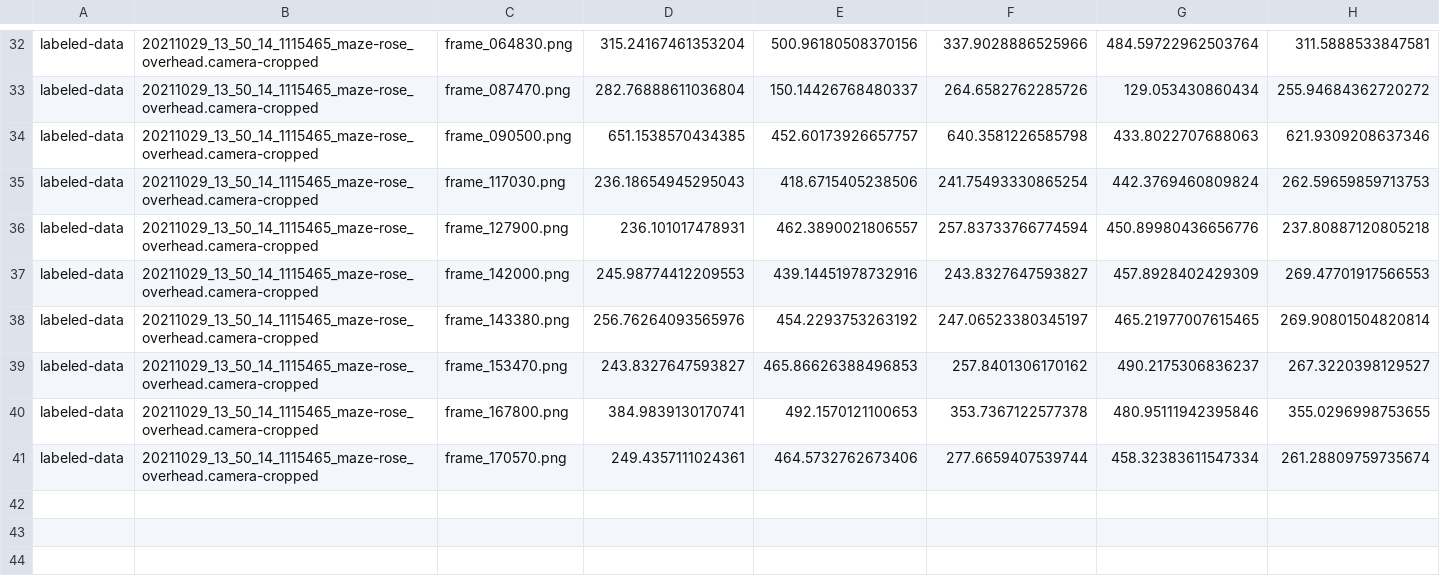
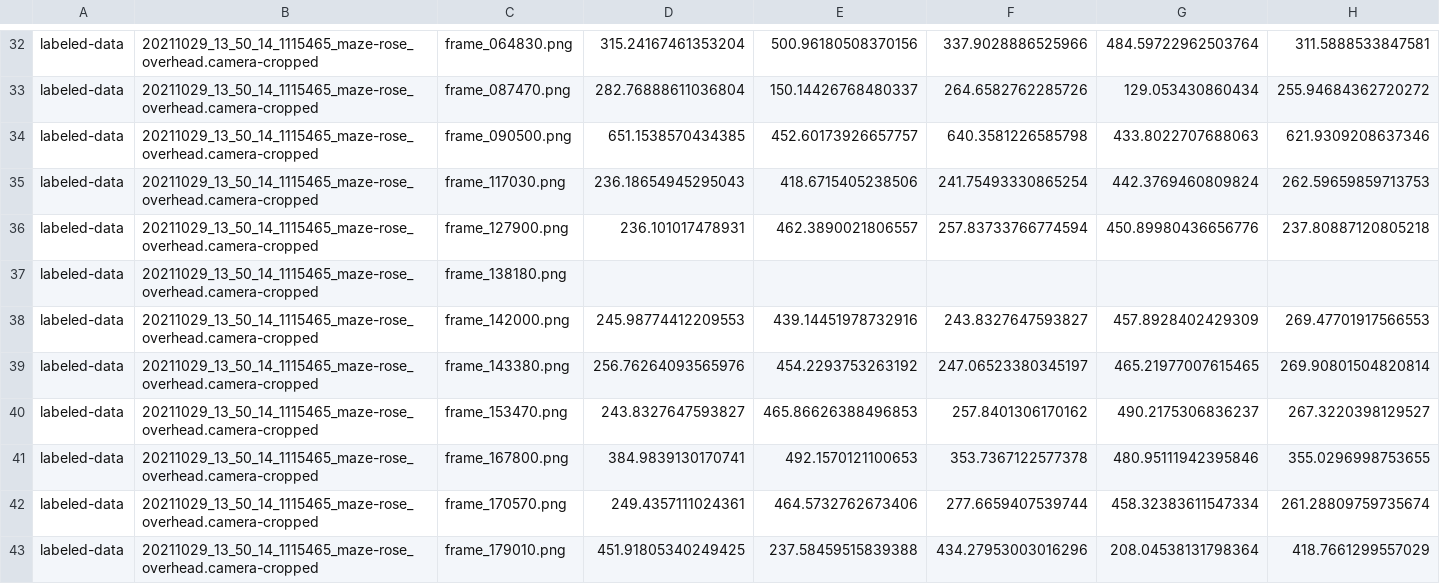
Before and after one commit to chaplinta/hm2p, a CSV file: sourcedata/trackers/dlc/hm2p-retrain-tristan-2026-03-20/labeled-data/20211029_13_50_14_1115465_maze-rose_overhead.camera-cropped/CollectedData_tristan.csv, drawn as a sheet; only a part is shown, gaps mark what is left out; rows hold the shown columns only; the diff names each change by its address in the sheet, - before the commit and + after, or states it on an @@ line.

Commit message:
Auto-save labels: 20211029_13_50_14_1115465_maze-rose_overhead.camer

```diff
--- a/sourcedata/trackers/dlc/hm2p-retrain-tristan-2026-03-20/labeled-data/20211029_13_50_14_1115465_maze-rose_overhead.camera-cropped/CollectedData_tristan.csv
+++ b/sourcedata/trackers/dlc/hm2p-retrain-tristan-2026-03-20/labeled-data/20211029_13_50_14_1115465_maze-rose_overhead.camera-cropped/CollectedData_tristan.csv
+row 37: labeled-data | 20211029_13_50_14_1115465_maze-rose_overhead.camera-cropped | frame_138180.png
+row 43: labeled-data | 20211029_13_50_14_1115465_maze-rose_overhead.camera-cropped | frame_179010.png | 451.91805340249425 | 237.58459515839388 | 434.27953003016296 | 208.04538131798364 | 418.7661299557029
```
Also changed, not shown: 1 other file.
